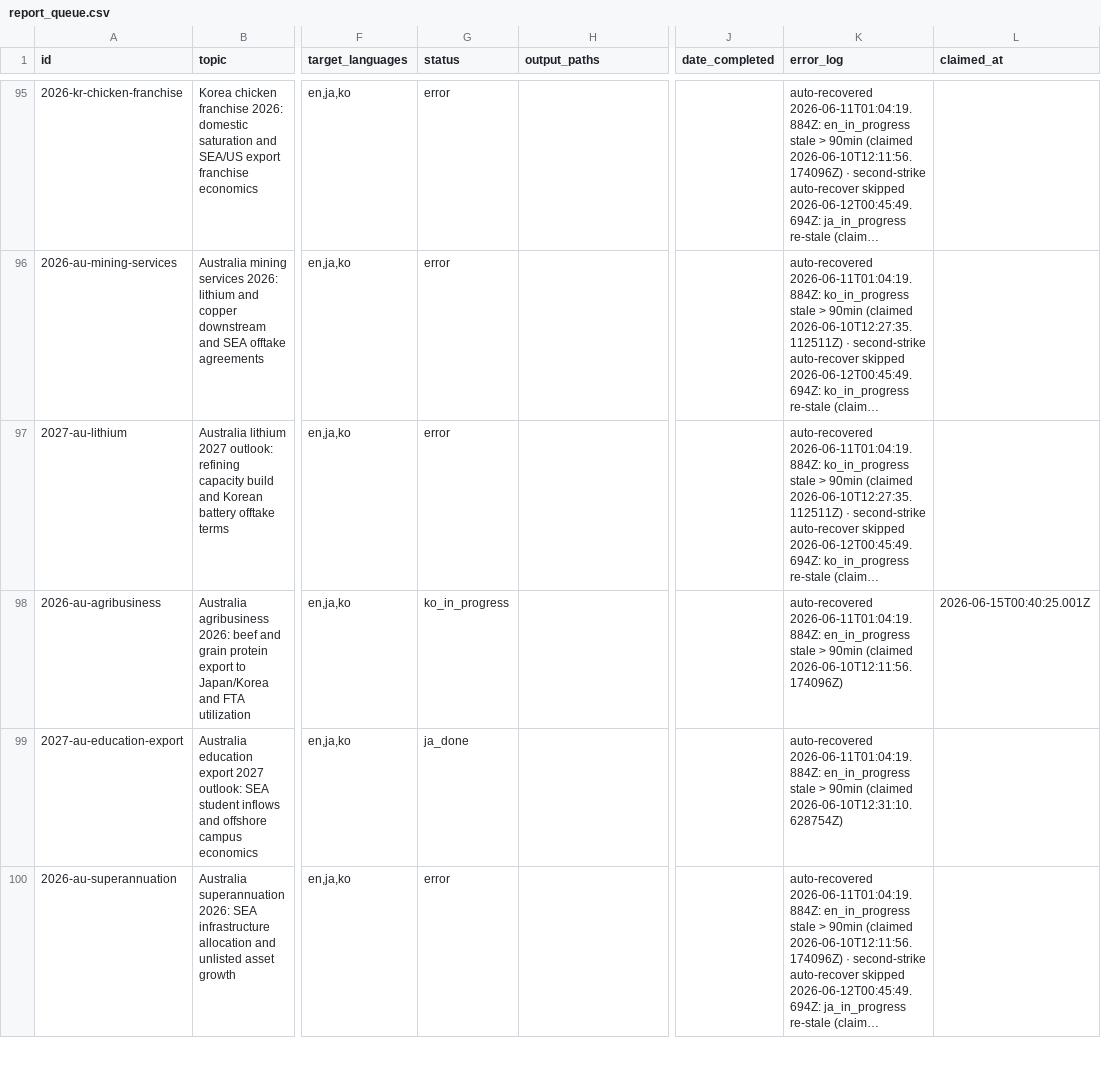
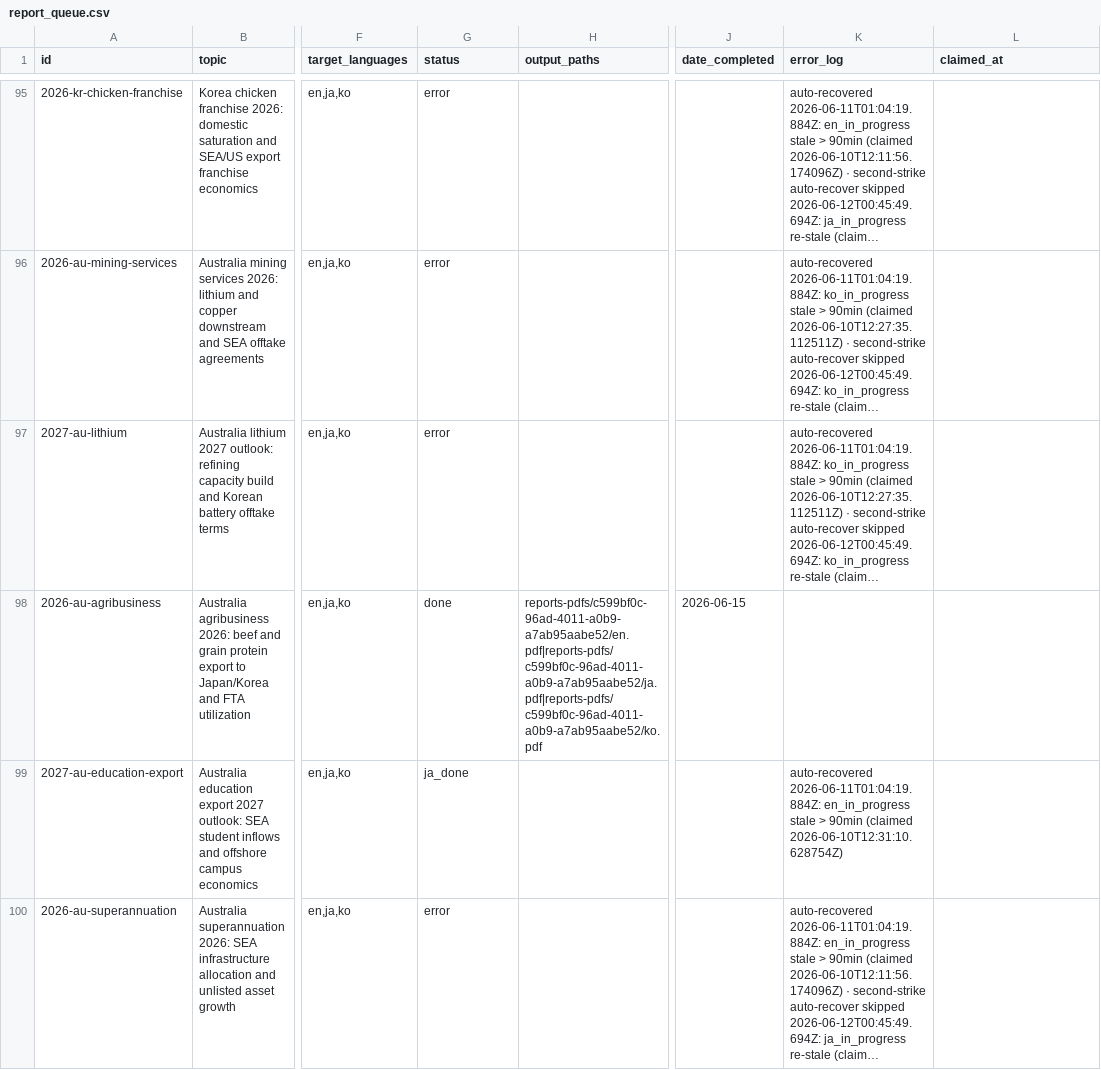
Before and after one commit to henryvn2004-arch/kira-research, a CSV file: data/report_queue.csv, drawn as a sheet; only a part is shown, gaps mark what is left out; long unchanged cells end in …; the diff names each change by its address in the sheet, - before the commit and + after, or states it on an @@ line.

```diff
--- a/data/report_queue.csv
+++ b/data/report_queue.csv
-G98 (status): ko_in_progress
+G98 (status): done
-H98 (output_paths): (empty)
+H98 (output_paths): reports-pdfs/c599bf0c-96ad-4011-a0b9-a7ab95aabe52/en.pdf|reports-pdfs/c599bf0c-96ad-4011-a0b9-a7ab95aabe52/ja.pdf|reports-pdfs/c599bf0c-96ad-4011-a0b9-a7ab95aabe52/ko.pdf
-J98 (date_completed): (empty)
+J98 (date_completed): 2026-06-15
-K98 (error_log): auto-recovered 2026-06-11T01:04:19.884Z: en_in_progress stale > 90min (claimed 2026-06-10T12:11:56.174096Z)
+K98 (error_log): (empty)
-L98 (claimed_at): 2026-06-15T00:40:25.001Z
+L98 (claimed_at): (empty)
```
Also changed, not shown: 1 other file.
